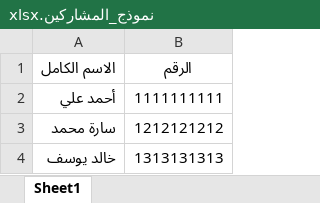
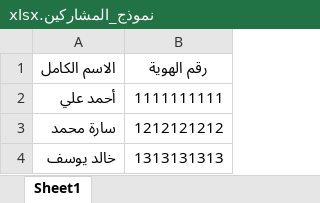
Before and after one commit to MJA93/online-exam-system, an Excel workbook: نموذج_المشاركين.xlsx, sheet Sheet1, drawn as a sheet; values as stored, in another font and other column widths than the file's, no borders; the diff names each change by its address in the sheet, - before the commit and + after, or states it on an @@ line.

Commit message:
Add files via upload

```diff
--- a/نموذج_المشاركين.xlsx (sheet Sheet1)
+++ b/نموذج_المشاركين.xlsx (sheet Sheet1)
-B1: الرقم
+B1: رقم الهوية
```
